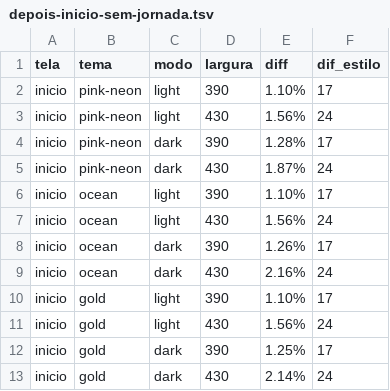
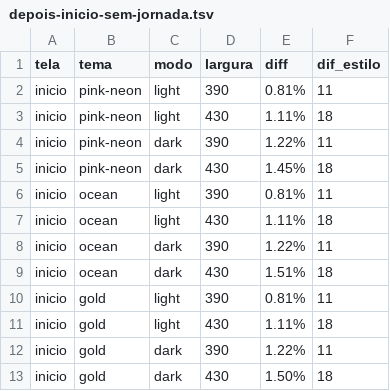
Before and after one commit to alissonrsilva20bxx/cortex-app, a TSV file: docs/jornada/prints/pixel/depois-inicio-sem-jornada.tsv, drawn as a sheet.

Commit message:
feat(inicio): "Esta semana" lista só os dias com atendimento
Decisão do operador no PR #206: a "Esta semana" do Início deixa de
listar todos os dias de hoje até domingo (com "Dia livre" nos vazios) e
passa a mostrar só os dias que têm atendimento. Nenhum atendimento some:
diasComAtendimentoDaSemana é diasRestantesDaSemana sem os dias vazios.
Semana sem atendimento nenhum mostra uma linha "Semana livre".

Teste de unidade da função e de fiação da seção, validados por mutação
(4 mutações, todas pegas).

Medição (sem o card da Jornada, que o mockup não tem): Início 390 cai de
1,10% para 0,81%. O mockup mostra "SÁB 26 · Dia livre", que a regra nova
não mostra; essa linha é o que sobra.

```diff
--- a/docs/jornada/prints/pixel/depois-inicio-sem-jornada.tsv
+++ b/docs/jornada/prints/pixel/depois-inicio-sem-jornada.tsv
@@ -1,13 +1,13 @@
 tela	tema	modo	largura	diff	dif_estilo
-inicio	pink-neon	light	390	1.10%	17
-inicio	pink-neon	light	430	1.56%	24
-inicio	pink-neon	dark	390	1.28%	17
-inicio	pink-neon	dark	430	1.87%	24
-inicio	ocean	light	390	1.10%	17
-inicio	ocean	light	430	1.56%	24
-inicio	ocean	dark	390	1.26%	17
-inicio	ocean	dark	430	2.16%	24
-inicio	gold	light	390	1.10%	17
-inicio	gold	light	430	1.56%	24
-inicio	gold	dark	390	1.25%	17
-inicio	gold	dark	430	2.14%	24
+inicio	pink-neon	light	390	0.81%	11
+inicio	pink-neon	light	430	1.11%	18
+inicio	pink-neon	dark	390	1.22%	11
+inicio	pink-neon	dark	430	1.45%	18
+inicio	ocean	light	390	0.81%	11
+inicio	ocean	light	430	1.11%	18
+inicio	ocean	dark	390	1.22%	11
+inicio	ocean	dark	430	1.51%	18
+inicio	gold	light	390	0.81%	11
+inicio	gold	light	430	1.11%	18
+inicio	gold	dark	390	1.22%	11
+inicio	gold	dark	430	1.50%	18
```
Also changed, not shown: docs/jornada/prints/pixel/depois.tsv, 25 other files.
